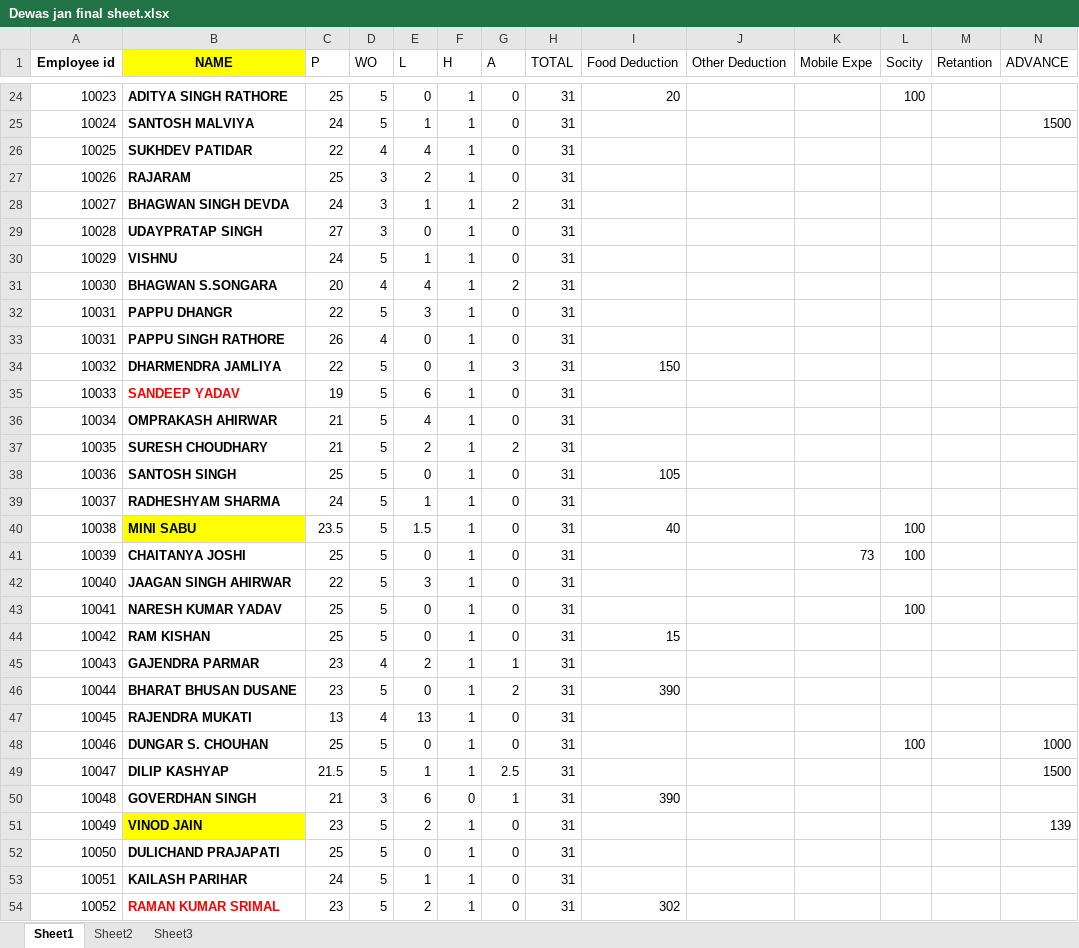
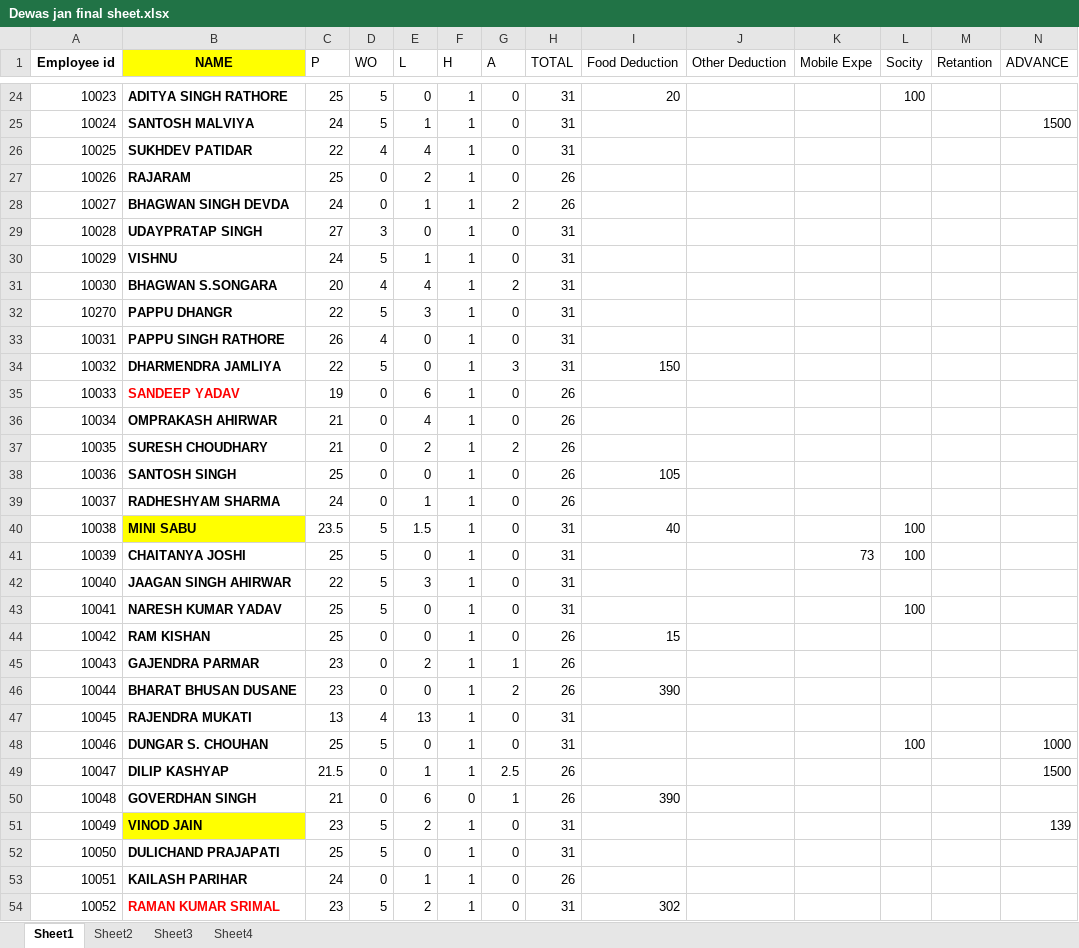
Before and after one commit to thepriyakadam/hrms, an Excel workbook: public/Dewas jan final sheet.xlsx, sheet Sheet1, drawn as a sheet; only a part is shown, gaps mark what is left out; values as stored, in another font and other column widths than the file's, no borders; the diff covers the shown part only; the diff names each change by its address in the sheet, - before the commit and + after, or states it on an @@ line.

```diff
--- a/public/Dewas jan final sheet.xlsx (sheet Sheet1)
+++ b/public/Dewas jan final sheet.xlsx (sheet Sheet1)
+sheet tab: Sheet4
-D27:D28 (WO): 3
+D27:D28 (WO): 0
-H27:H28 (TOTAL): 31
+H27:H28 (TOTAL): 26
-A32 (Employee id): 10031
+A32 (Employee id): 10270
-D35:D39 (WO): 5
+D35:D39 (WO): 0
-H35:H39 (TOTAL): 31
+H35:H39 (TOTAL): 26
-D44 (WO): 5
+D44 (WO): 0
-H44:H46 (TOTAL): 31
+H44:H46 (TOTAL): 26
-D45 (WO): 4
+D45 (WO): 0
-D46 (WO): 5
+D46 (WO): 0
-D49 (WO): 5
+D49 (WO): 0
-H49:H50 (TOTAL): 31
+H49:H50 (TOTAL): 26
-D50 (WO): 3
+D50 (WO): 0
-D53 (WO): 5
+D53 (WO): 0
-H53 (TOTAL): 31
+H53 (TOTAL): 26
```
Also changed, not shown: 13 edited cells elsewhere in this sheet, 8 other files.
